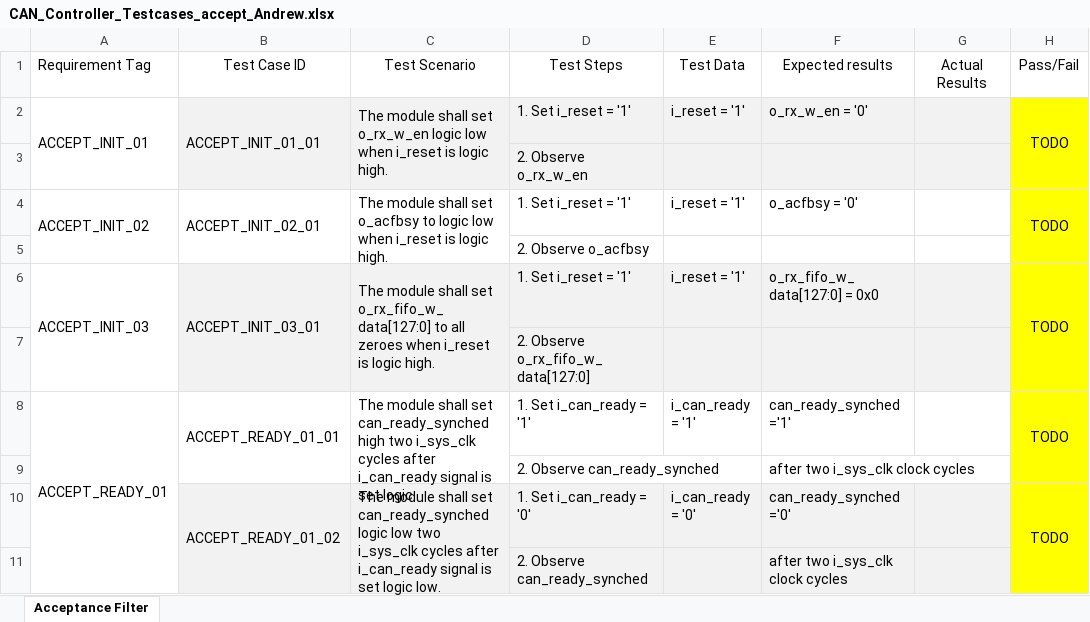
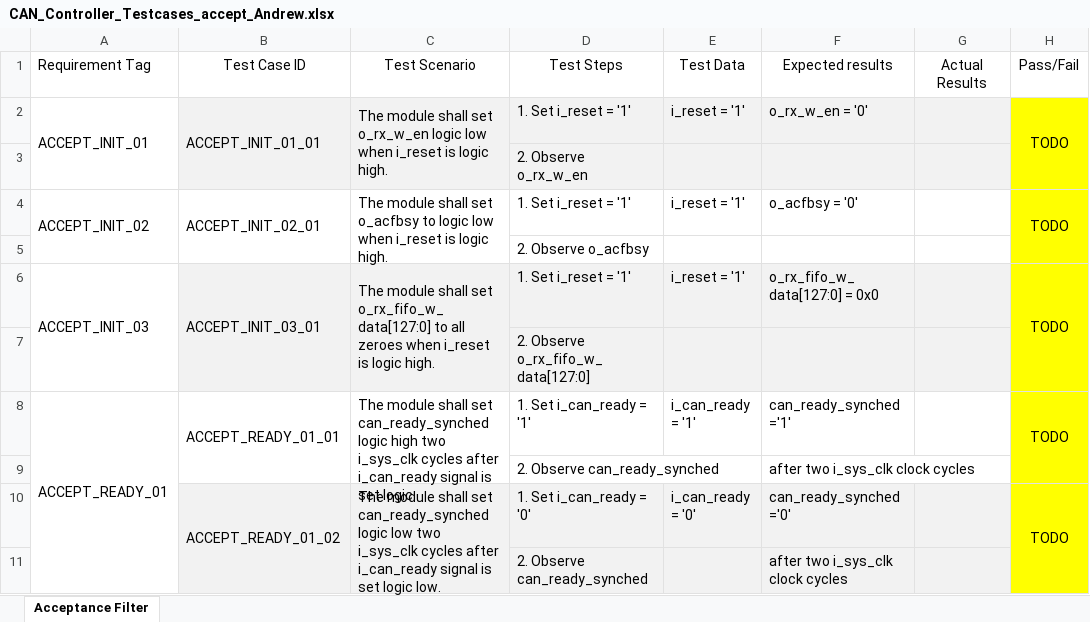
Before and after one commit to ColinFritzLtts/CAN_Controller, an Excel workbook: CAN_Controller_Testcases_accept_Andrew.xlsx, sheet Acceptance Filter, drawn as a sheet; only a part is shown; values as stored, in another font and other column widths than the file's, no borders; the diff names each change by its address in the sheet, - before the commit and + after, or states it on an @@ line.

Commit message:
[CAN2-36] Added changes as per review

```diff
--- a/CAN_Controller_Testcases_accept_Andrew.xlsx (sheet Acceptance Filter)
+++ b/CAN_Controller_Testcases_accept_Andrew.xlsx (sheet Acceptance Filter)
-C8: …set can_ready_synched high two…
+C8: …set can_ready_synched logic high two…
```
